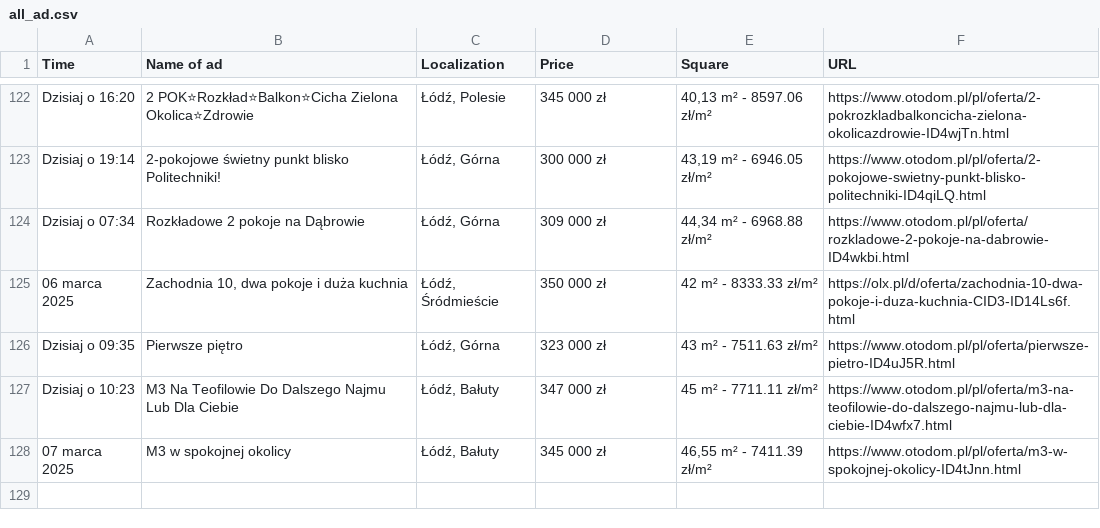
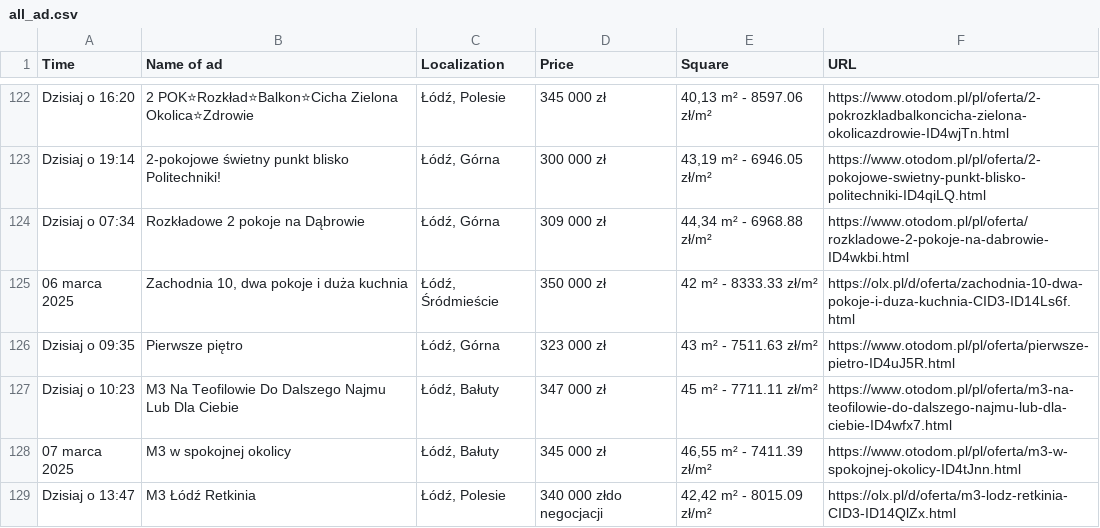
Before and after one commit to OleksandrGnatyuk/olx_parser_bot, a CSV file: csv/all_ad.csv, drawn as a sheet; only a part is shown, gaps mark what is left out; the diff names each change by its address in the sheet, - before the commit and + after, or states it on an @@ line.

```diff
--- a/csv/all_ad.csv
+++ b/csv/all_ad.csv
+row 129: Dzisiaj o 13:47 | M3 Łódź Retkinia | Łódź, Polesie | 340 000 złdo negocjacji | 42,42 m² - 8015.09 zł/m² | https://olx.pl/d/oferta/m3-lodz-retkinia-CID3-ID14QlZx.html
```
